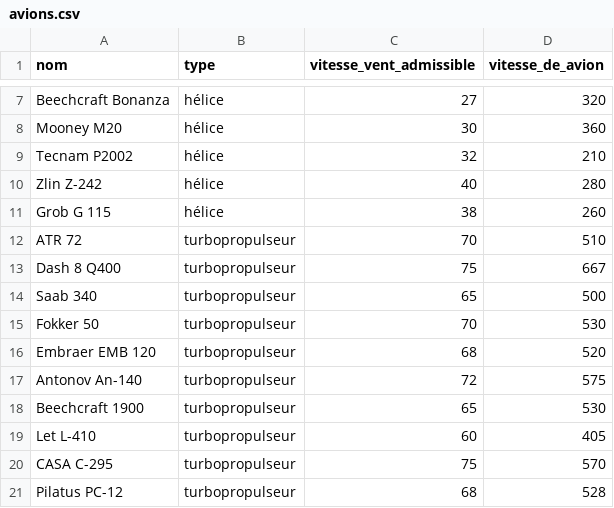
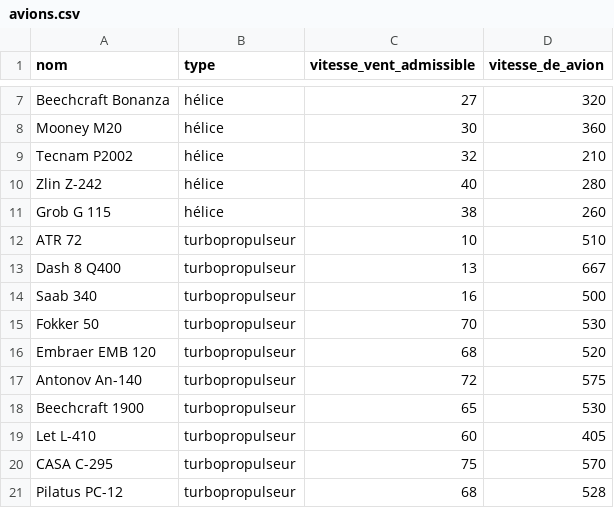
Before and after one commit to EnzoV-lab/Projet_Special_Rendu_D, a CSV file: Data/avions.csv, drawn as a sheet; only a part is shown, gaps mark what is left out.

```diff
--- a/Data/avions.csv
+++ b/Data/avions.csv
@@ -11,5 +11,5 @@ Zlin Z-242,hélice,40,280
 Grob G 115,hélice,38,260
-ATR 72,turbopropulseur,70,510
-Dash 8 Q400,turbopropulseur,75,667
-Saab 340,turbopropulseur,65,500
+ATR 72,turbopropulseur,10,510
+Dash 8 Q400,turbopropulseur,13,667
+Saab 340,turbopropulseur,16,500
 Fokker 50,turbopropulseur,70,530
```
Also changed, not shown: 3 other files.
